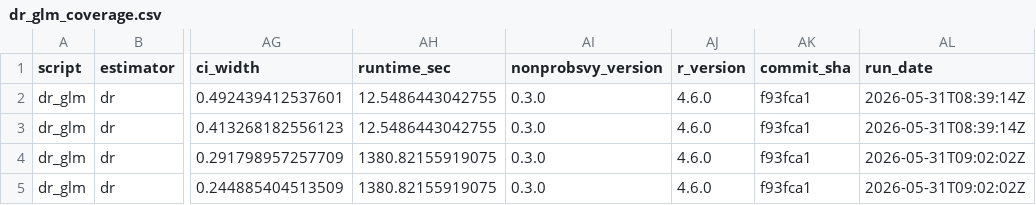
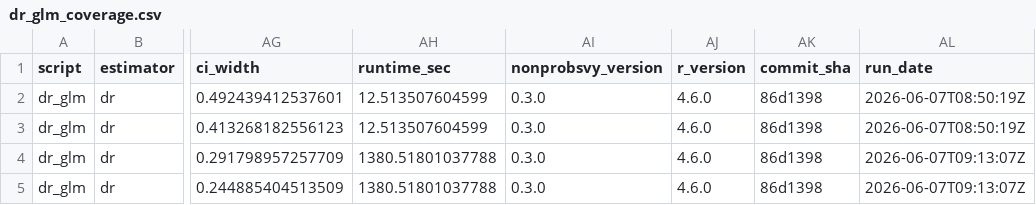
Before and after one commit to ncn-foreigners/nonprobsvy-coverage, a CSV file: results/dr/dr_glm_coverage.csv, drawn as a sheet; only a part is shown, gaps mark what is left out; the diff names each change by its address in the sheet, - before the commit and + after, or states it on an @@ line.

```diff
--- a/results/dr/dr_glm_coverage.csv
+++ b/results/dr/dr_glm_coverage.csv
-AH2:AH3 (runtime_sec): 12.5486443042755
+AH2:AH3 (runtime_sec): 12.513507604599
-AK2:AK5 (commit_sha): f93fca1
+AK2:AK5 (commit_sha): 86d1398
-AL2:AL3 (run_date): 2026-05-31T08:39:14Z
+AL2:AL3 (run_date): 2026-06-07T08:50:19Z
-AH4:AH5 (runtime_sec): 1380.82155919075
+AH4:AH5 (runtime_sec): 1380.51801037788
-AL4:AL5 (run_date): 2026-05-31T09:02:02Z
+AL4:AL5 (run_date): 2026-06-07T09:13:07Z
```
Also changed, not shown: results/dr/dr_glm_metadata.csv, results/dr/dr_scad_boot_coverage.csv, 3 other files.
